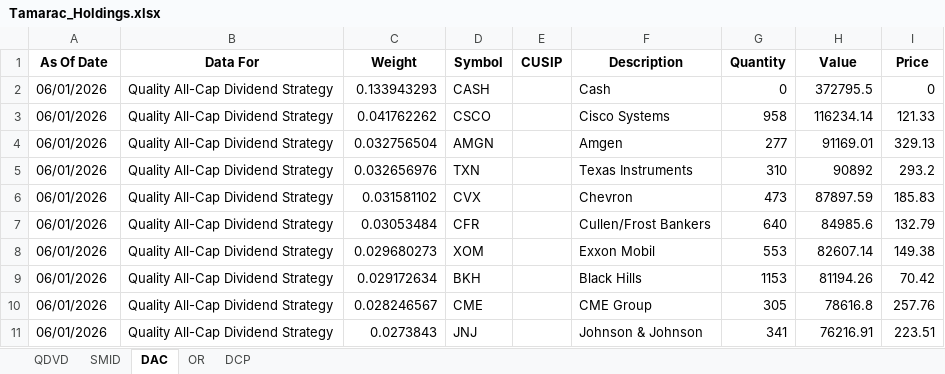
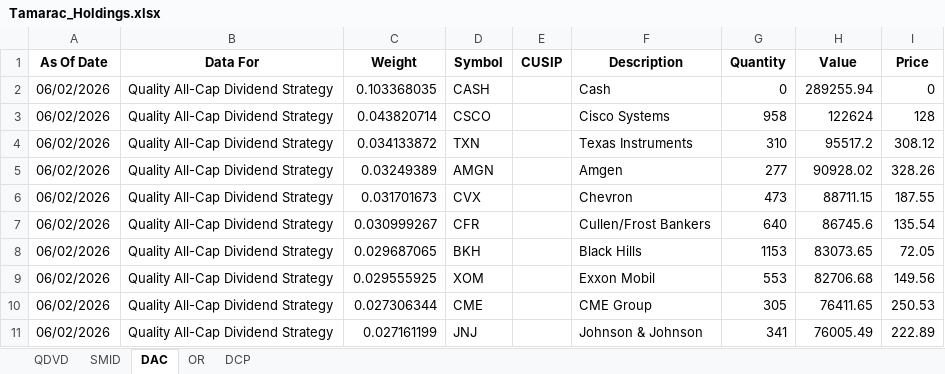
Before and after one commit to ryansadair/mcp-dashboard, an Excel workbook: data/Tamarac_Holdings.xlsx, sheet DAC, drawn as a sheet; only a part is shown; values as stored, in another font and other column widths than the file's, no borders; removed rows and columns are numbered as before the commit, all else as after; the diff covers the shown part only; the diff names each change by its address in the sheet, - before the commit and + after, or states it on an @@ line.

```diff
--- a/data/Tamarac_Holdings.xlsx (sheet DAC)
+++ b/data/Tamarac_Holdings.xlsx (sheet DAC)
-A2:A3 (As Of Date): 06/01/2026
+A2:A3 (As Of Date): 06/02/2026
-C2 (Weight): 0.133943293
+C2 (Weight): 0.103368035
-H2 (Value): 372795.5
+H2 (Value): 289255.94
-C3 (Weight): 0.041762262
+C3 (Weight): 0.043820714
-H3 (Value): 116234.14
+H3 (Value): 122624
-I3 (Price): 121.33
+I3 (Price): 128
-row 4: 06/01/2026 | Quality All-Cap Dividend Strategy | 0.032756504 | AMGN |  | Amgen | 277 | 91169.01 | 329.13
-A4 (As Of Date): 06/01/2026
+A4 (As Of Date): 06/02/2026
-C4 (Weight): 0.032656976
+C4 (Weight): 0.034133872
-H4 (Value): 90892
+H4 (Value): 95517.2
-I4 (Price): 293.2
+I4 (Price): 308.12
+row 5: 06/02/2026 | Quality All-Cap Dividend Strategy | 0.03249389 | AMGN |  | Amgen | 277 | 90928.02 | 328.26
-A6:A7 (As Of Date): 06/01/2026
+A6:A7 (As Of Date): 06/02/2026
-C6 (Weight): 0.031581102
+C6 (Weight): 0.031701673
-H6 (Value): 87897.59
+H6 (Value): 88711.15
-I6 (Price): 185.83
+I6 (Price): 187.55
-C7 (Weight): 0.03053484
+C7 (Weight): 0.030999267
-H7 (Value): 84985.6
+H7 (Value): 86745.6
-I7 (Price): 132.79
+I7 (Price): 135.54
-row 8: 06/01/2026 | Quality All-Cap Dividend Strategy | 0.029680273 | XOM |  | Exxon Mobil | 553 | 82607.14 | 149.38
-A8 (As Of Date): 06/01/2026
+A8 (As Of Date): 06/02/2026
-C8 (Weight): 0.029172634
+C8 (Weight): 0.029687065
-H8 (Value): 81194.26
+H8 (Value): 83073.65
-I8 (Price): 70.42
+I8 (Price): 72.05
+row 9: 06/02/2026 | Quality All-Cap Dividend Strategy | 0.029555925 | XOM |  | Exxon Mobil | 553 | 82706.68 | 149.56
-A10:A11 (As Of Date): 06/01/2026
+A10:A11 (As Of Date): 06/02/2026
-C10 (Weight): 0.028246567
+C10 (Weight): 0.027306344
-H10 (Value): 78616.8
+H10 (Value): 76411.65
-I10 (Price): 257.76
+I10 (Price): 250.53
-C11 (Weight): 0.0273843
+C11 (Weight): 0.027161199
-H11 (Value): 76216.91
+H11 (Value): 76005.49
-I11 (Price): 223.51
+I11 (Price): 222.89
```
Also changed, not shown: 7 added rows, 5 removed rows and 122 edited cells elsewhere in this sheet, sheet DCP, sheet OR, sheet QDVD, sheet SMID.
